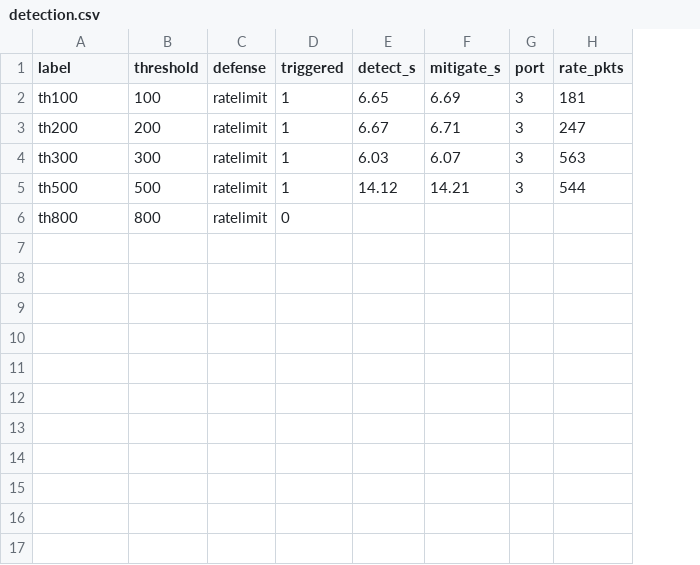
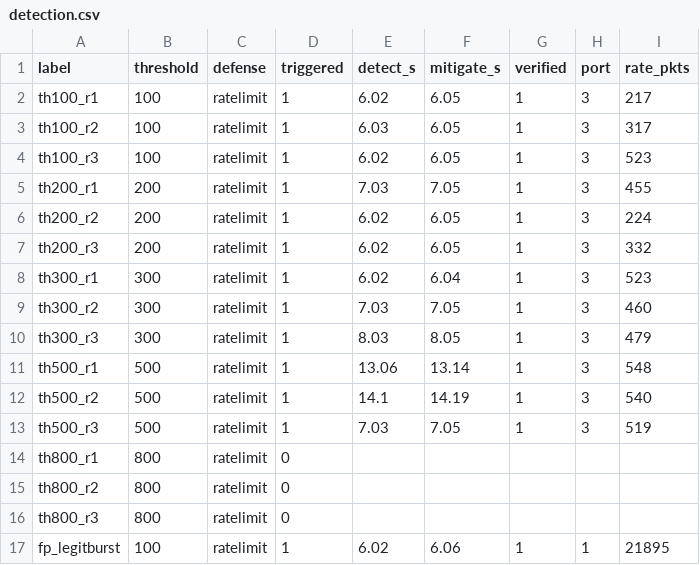
Before and after one commit to teofoli-matteo/SDN_PROJECT, a CSV file: results/detection.csv, drawn as a sheet; addresses are those after the commit; the diff names each change by its address in the sheet, - before the commit and + after, or states it on an @@ line.

```diff
--- a/results/detection.csv
+++ b/results/detection.csv
+column G (verified), row 2: 1; row 5: 1; row 8: 1; row 11: 1
-A2 (label): th100
+A2 (label): th100_r1
-E2 (detect_s): 6.65
+E2 (detect_s): 6.02
-F2 (mitigate_s): 6.69
+F2 (mitigate_s): 6.05
-I2 (rate_pkts): 181
+I2 (rate_pkts): 217
+row 3: th100_r2 | 100 | ratelimit | 1 | 6.03 | 6.05 | 1 | 3 | 317
+row 4: th100_r3 | 100 | ratelimit | 1 | 6.02 | 6.05 | 1 | 3 | 523
-A5 (label): th200
+A5 (label): th200_r1
-E5 (detect_s): 6.67
+E5 (detect_s): 7.03
-F5 (mitigate_s): 6.71
+F5 (mitigate_s): 7.05
-I5 (rate_pkts): 247
+I5 (rate_pkts): 455
+row 6: th200_r2 | 200 | ratelimit | 1 | 6.02 | 6.05 | 1 | 3 | 224
+row 7: th200_r3 | 200 | ratelimit | 1 | 6.02 | 6.05 | 1 | 3 | 332
-A8 (label): th300
+A8 (label): th300_r1
-E8 (detect_s): 6.03
+E8 (detect_s): 6.02
-F8 (mitigate_s): 6.07
+F8 (mitigate_s): 6.04
-I8 (rate_pkts): 563
+I8 (rate_pkts): 523
+row 9: th300_r2 | 300 | ratelimit | 1 | 7.03 | 7.05 | 1 | 3 | 460
+row 10: th300_r3 | 300 | ratelimit | 1 | 8.03 | 8.05 | 1 | 3 | 479
-A11 (label): th500
+A11 (label): th500_r1
-E11 (detect_s): 14.12
+E11 (detect_s): 13.06
-F11 (mitigate_s): 14.21
+F11 (mitigate_s): 13.14
-I11 (rate_pkts): 544
+I11 (rate_pkts): 548
+row 12: th500_r2 | 500 | ratelimit | 1 | 14.1 | 14.19 | 1 | 3 | 540
+row 13: th500_r3 | 500 | ratelimit | 1 | 7.03 | 7.05 | 1 | 3 | 519
-A14 (label): th800
+A14 (label): th800_r1
+row 15: th800_r2 | 800 | ratelimit | 0
+row 16: th800_r3 | 800 | ratelimit | 0
+row 17: fp_legitburst | 100 | ratelimit | 1 | 6.02 | 6.06 | 1 | 1 | 21895
```
Also changed, not shown: results/summary.csv, 18 other files.
